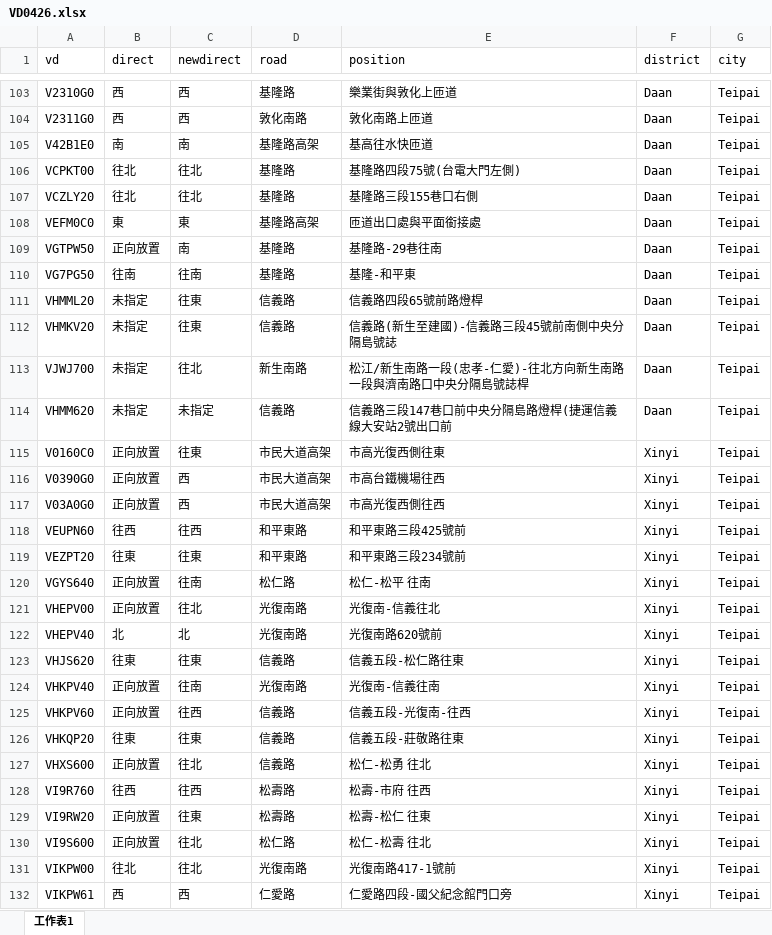
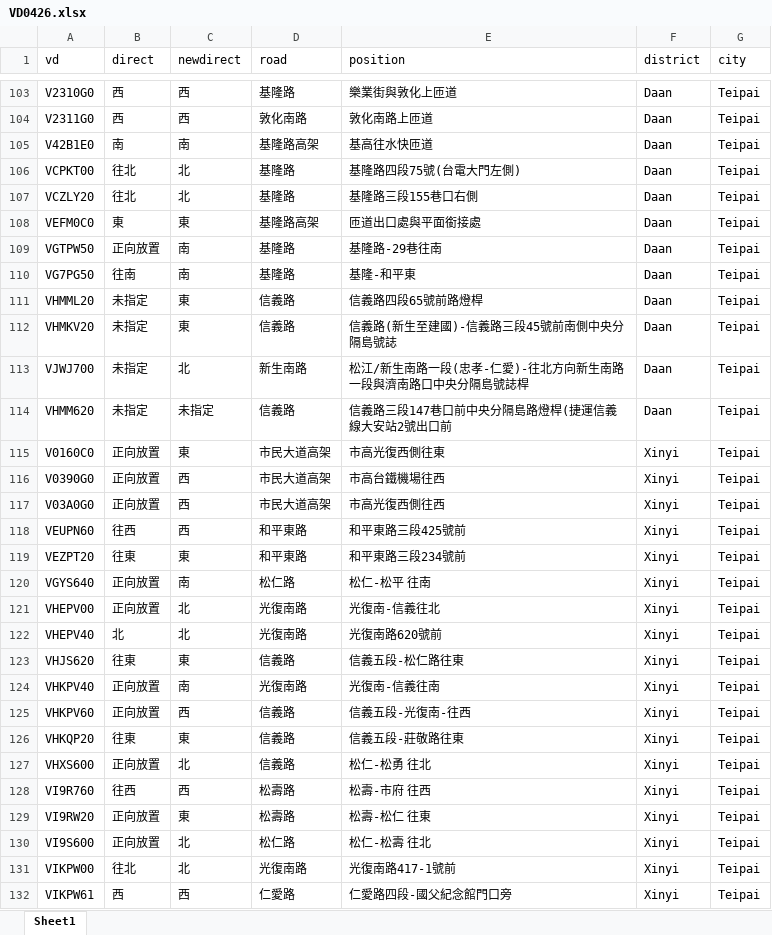
Before and after one commit to JhangShengLuo/traffic_etl, an Excel workbook: VD0426.xlsx, sheet Sheet1, drawn as a sheet; only a part is shown, gaps mark what is left out; values as stored, in another font and other column widths than the file's, no cell formats; the diff covers the shown part only; the diff names each change by its address in the sheet, - before the commit and + after, or states it on an @@ line.

```diff
--- a/VD0426.xlsx (sheet Sheet1)
+++ b/VD0426.xlsx (sheet Sheet1)
-sheet tab: 工作表1
+sheet tab: Sheet1
-C106:C107 (newdirect): 往北
+C106:C107 (newdirect): 北
-C110 (newdirect): 往南
+C110 (newdirect): 南
-C111:C112 (newdirect): 往東
+C111:C112 (newdirect): 東
-C113 (newdirect): 往北
+C113 (newdirect): 北
-C115 (newdirect): 往東
+C115 (newdirect): 東
-C118 (newdirect): 往西
+C118 (newdirect): 西
-C119 (newdirect): 往東
+C119 (newdirect): 東
-C120 (newdirect): 往南
+C120 (newdirect): 南
-C121 (newdirect): 往北
+C121 (newdirect): 北
-C123 (newdirect): 往東
+C123 (newdirect): 東
-C124 (newdirect): 往南
+C124 (newdirect): 南
-C125 (newdirect): 往西
+C125 (newdirect): 西
-C126 (newdirect): 往東
+C126 (newdirect): 東
-C127 (newdirect): 往北
+C127 (newdirect): 北
-C128 (newdirect): 往西
+C128 (newdirect): 西
-C129 (newdirect): 往東
+C129 (newdirect): 東
-C130:C131 (newdirect): 往北
+C130:C131 (newdirect): 北
```
Also changed, not shown: 691 edited cells elsewhere in this sheet, cell formats, 4 other files.
